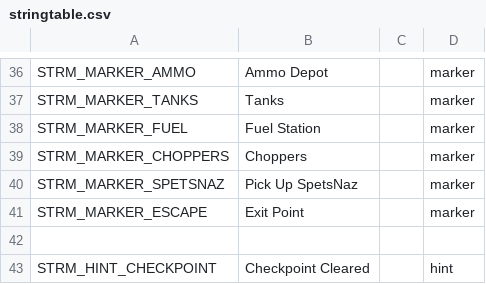
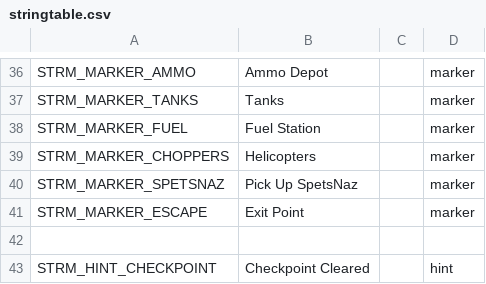
Before and after one commit to Kossyr/dawn, a CSV file: Missions/23Ghosts.Cain/stringtable.csv, drawn as a sheet; only a part is shown, gaps mark what is left out.

```diff
--- a/Missions/23Ghosts.Cain/stringtable.csv
+++ b/Missions/23Ghosts.Cain/stringtable.csv
@@ -38,3 +38,3 @@ STRM_MARKER_TANKS,"Tanks","",marker
 STRM_MARKER_FUEL,"Fuel Station","",marker
-STRM_MARKER_CHOPPERS,"Choppers","",marker
+STRM_MARKER_CHOPPERS,"Helicopters","",marker
 STRM_MARKER_SPETSNAZ,"Pick Up SpetsNaz","",marker
```
Also changed, not shown: Missions/24Offensive.Cain/stringtable.csv, Missions/25AirSupport.Cain/stringtable.csv, 9 other files.
